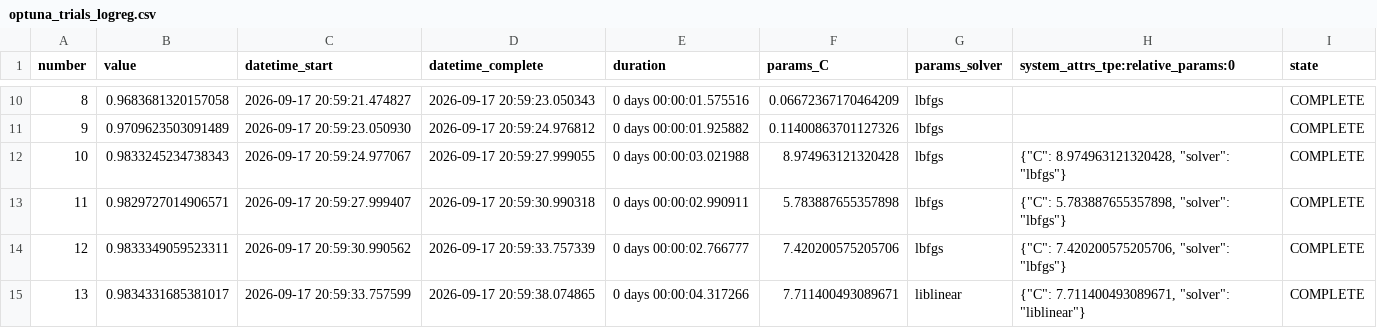
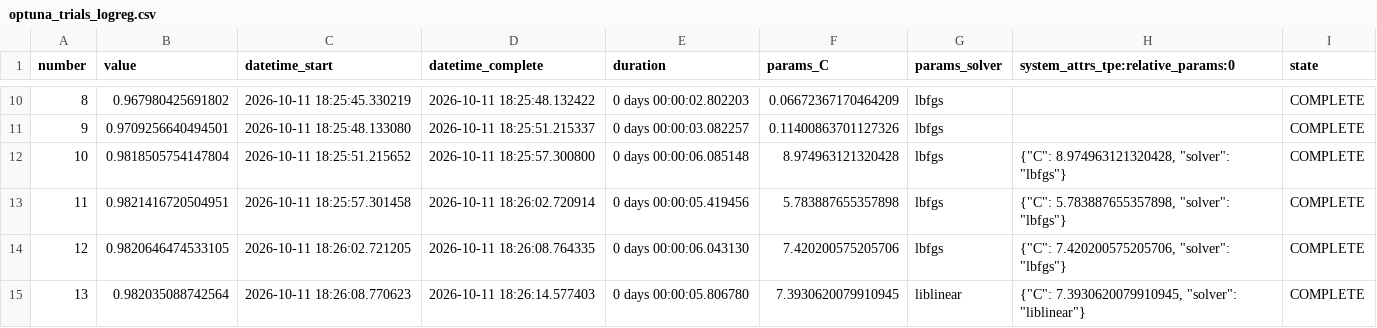
Before and after one commit to maiamss/detector-golpes-email, a CSV file: logs/optuna_trials_logreg.csv, drawn as a sheet; only a part is shown, gaps mark what is left out; the diff covers the shown part only.

```diff
--- a/logs/optuna_trials_logreg.csv
+++ b/logs/optuna_trials_logreg.csv
@@ -10,6 +10,6 @@ number,value,datetime_start,datetime_complete,duration,params_C,params_solver,sy
-8,0.9683681320157058,2026-09-17 20:59:21.474827,2026-09-17 20:59:23.050343,0 days 00:00:01.575516,0.06672367170464209,lbfgs,,COMPLETE
-9,0.9709623503091489,2026-09-17 20:59:23.050930,2026-09-17 20:59:24.976812,0 days 00:00:01.925882,0.11400863701127326,lbfgs,,COMPLETE
-10,0.9833245234738343,2026-09-17 20:59:24.977067,2026-09-17 20:59:27.999055,0 days 00:00:03.021988,8.974963121320428,lbfgs,"{""C"": 8.974963121320428, ""solver"": ""lbfgs""}",COMPLETE
-11,0.9829727014906571,2026-09-17 20:59:27.999407,2026-09-17 20:59:30.990318,0 days 00:00:02.990911,5.783887655357898,lbfgs,"{""C"": 5.783887655357898, ""solver"": ""lbfgs""}",COMPLETE
-12,0.9833349059523311,2026-09-17 20:59:30.990562,2026-09-17 20:59:33.757339,0 days 00:00:02.766777,7.420200575205706,lbfgs,"{""C"": 7.420200575205706, ""solver"": ""lbfgs""}",COMPLETE
-13,0.9834331685381017,2026-09-17 20:59:33.757599,2026-09-17 20:59:38.074865,0 days 00:00:04.317266,7.711400493089671,liblinear,"{""C"": 7.711400493089671, ""solver"": ""liblinear""}",COMPLETE
+8,0.967980425691802,2026-10-11 18:25:45.330219,2026-10-11 18:25:48.132422,0 days 00:00:02.802203,0.06672367170464209,lbfgs,,COMPLETE
+9,0.9709256640494501,2026-10-11 18:25:48.133080,2026-10-11 18:25:51.215337,0 days 00:00:03.082257,0.11400863701127326,lbfgs,,COMPLETE
+10,0.9818505754147804,2026-10-11 18:25:51.215652,2026-10-11 18:25:57.300800,0 days 00:00:06.085148,8.974963121320428,lbfgs,"{""C"": 8.974963121320428, ""solver"": ""lbfgs""}",COMPLETE
+11,0.9821416720504951,2026-10-11 18:25:57.301458,2026-10-11 18:26:02.720914,0 days 00:00:05.419456,5.783887655357898,lbfgs,"{""C"": 5.783887655357898, ""solver"": ""lbfgs""}",COMPLETE
+12,0.9820646474533105,2026-10-11 18:26:02.721205,2026-10-11 18:26:08.764335,0 days 00:00:06.043130,7.420200575205706,lbfgs,"{""C"": 7.420200575205706, ""solver"": ""lbfgs""}",COMPLETE
+13,0.982035088742564,2026-10-11 18:26:08.770623,2026-10-11 18:26:14.577403,0 days 00:00:05.806780,7.3930620079910945,liblinear,"{""C"": 7.3930620079910945, ""solver"": ""liblinear""}",COMPLETE
```
Also changed, not shown: 133 edited cells elsewhere in this file, logs/optuna_trials_mlp.csv, logs/optuna_trials_rf.csv, 9 other files.
